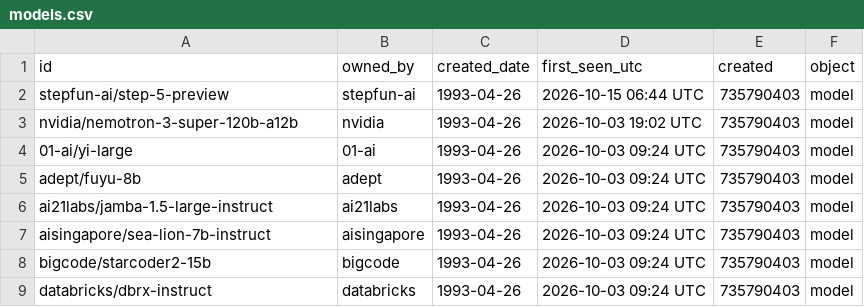
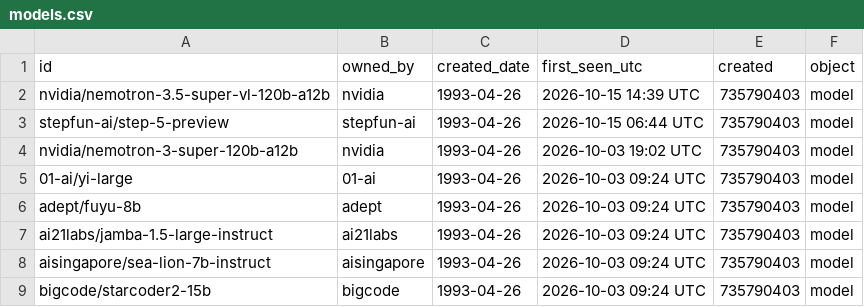
Before and after one commit to exemplify6649/check-nim-updates, a CSV file: data/models.csv, drawn as a sheet; only a part is shown; the shorter side is filled out with more unchanged rows.

```diff
--- a/data/models.csv
+++ b/data/models.csv
@@ -1,2 +1,3 @@
 id,owned_by,created_date,first_seen_utc,created,object
+nvidia/nemotron-3.5-super-vl-120b-a12b,nvidia,1993-04-26,2026-10-15 14:39 UTC,735790403,model
 stepfun-ai/step-5-preview,stepfun-ai,1993-04-26,2026-10-15 06:44 UTC,735790403,model
```
Also changed, not shown: 1 other file.
